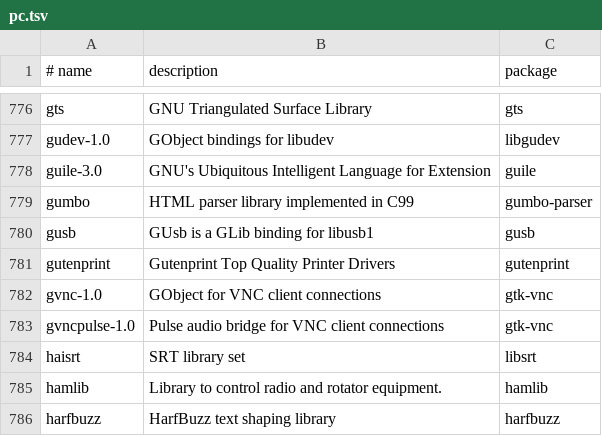
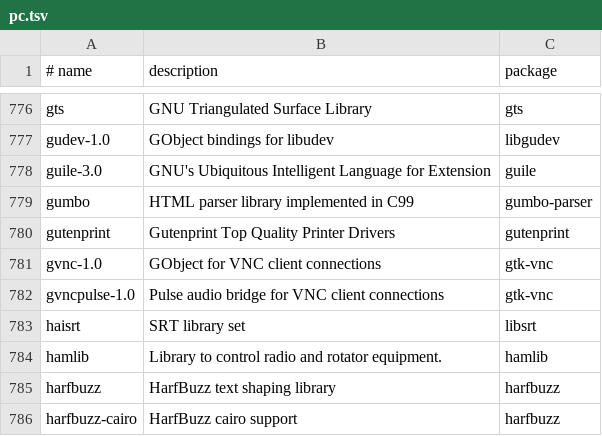
Before and after one commit to kunaldawn/kdos, a TSV file: docs/kfs/data/pc.tsv, drawn as a sheet; only a part is shown, gaps mark what is left out; the shorter side is filled out with more unchanged rows; the diff names each change by its address in the sheet, - before the commit and + after, or states it on an @@ line.

```diff
--- a/docs/kfs/data/pc.tsv
+++ b/docs/kfs/data/pc.tsv
-row 780: gusb | GUsb is a GLib binding for libusb1 | gusb
```
Also changed, not shown: docs/kfs/data/contents.tsv, docs/kfs/data/packages.tsv, 28 other files.
